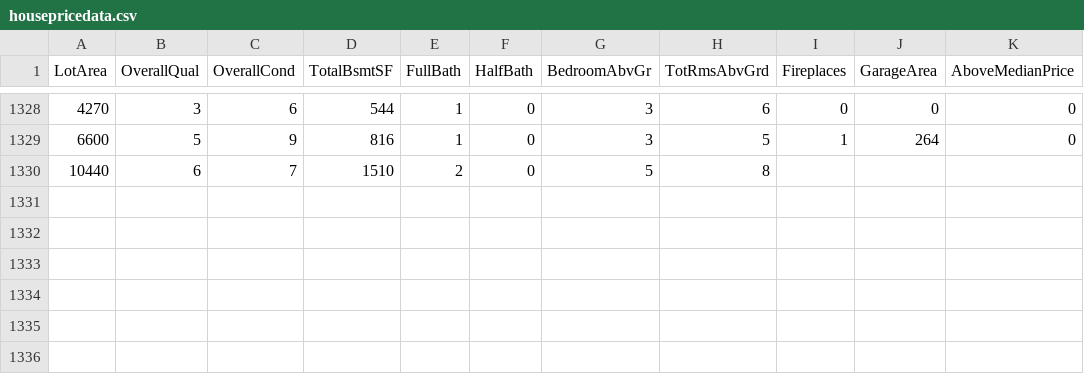
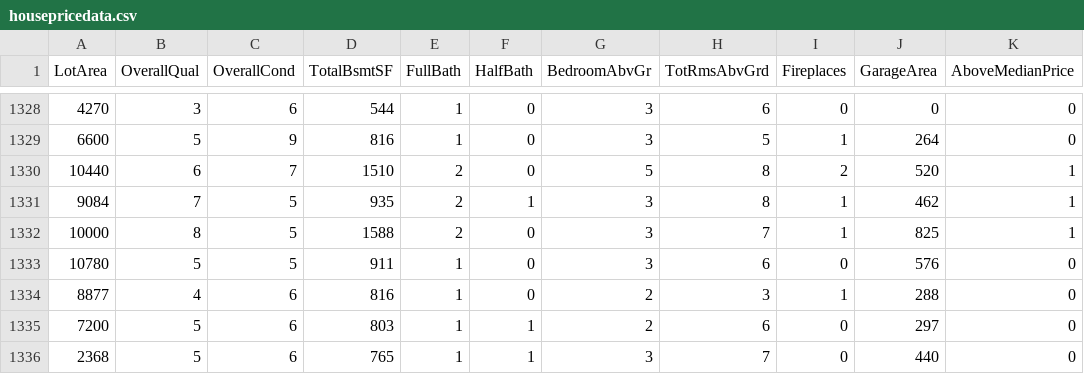
Before and after one commit to reapersy/advanced-neural-net-library, a CSV file: Examples/HousepricesPython/dataset/housepricedata.csv, drawn as a sheet; only a part is shown, gaps mark what is left out.

Commit message:
Roll up

```diff
--- a/Examples/HousepricesPython/dataset/housepricedata.csv
+++ b/Examples/HousepricesPython/dataset/housepricedata.csv
@@ -1329,2 +1329,8 @@ LotArea,OverallQual,OverallCond,TotalBsmtSF,FullBath,HalfBath,BedroomAbvGr,TotRm
 6600,5,9,816,1,0,3,5,1,264,0
-10440,6,7,1510,2,0,5,8
+10440,6,7,1510,2,0,5,8,2,520,1
+9084,7,5,935,2,1,3,8,1,462,1
+10000,8,5,1588,2,0,3,7,1,825,1
+10780,5,5,911,1,0,3,6,0,576,0
+8877,4,6,816,1,0,2,3,1,288,0
+7200,5,6,803,1,1,2,6,0,297,0
+2368,5,6,765,1,1,3,7,0,440,0
```
